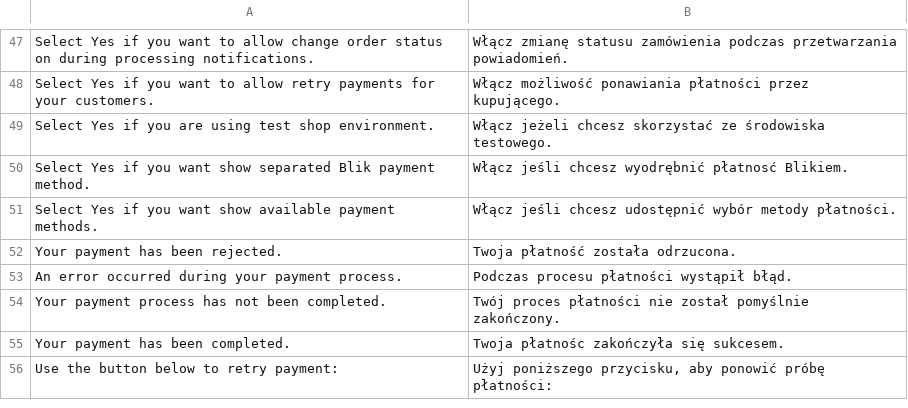
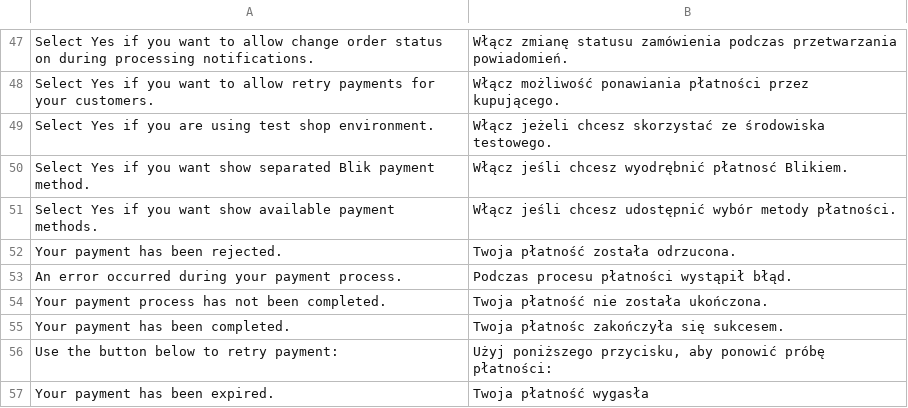
Before and after one commit to pay-now/paynow-magento2, a CSV file: i18n/pl_PL.csv, drawn as a sheet; only a part is shown, gaps mark what is left out; the diff names each change by its address in the sheet, - before the commit and + after, or states it on an @@ line.

```diff
--- a/i18n/pl_PL.csv
+++ b/i18n/pl_PL.csv
-B54: Twój proces płatności nie został pomyślnie zakończony.
+B54: Twoja płatność nie została ukończona.
+row 57: Your payment has been expired. | Twoja płatność wygasła
```
Also changed, not shown: 4 other files.
